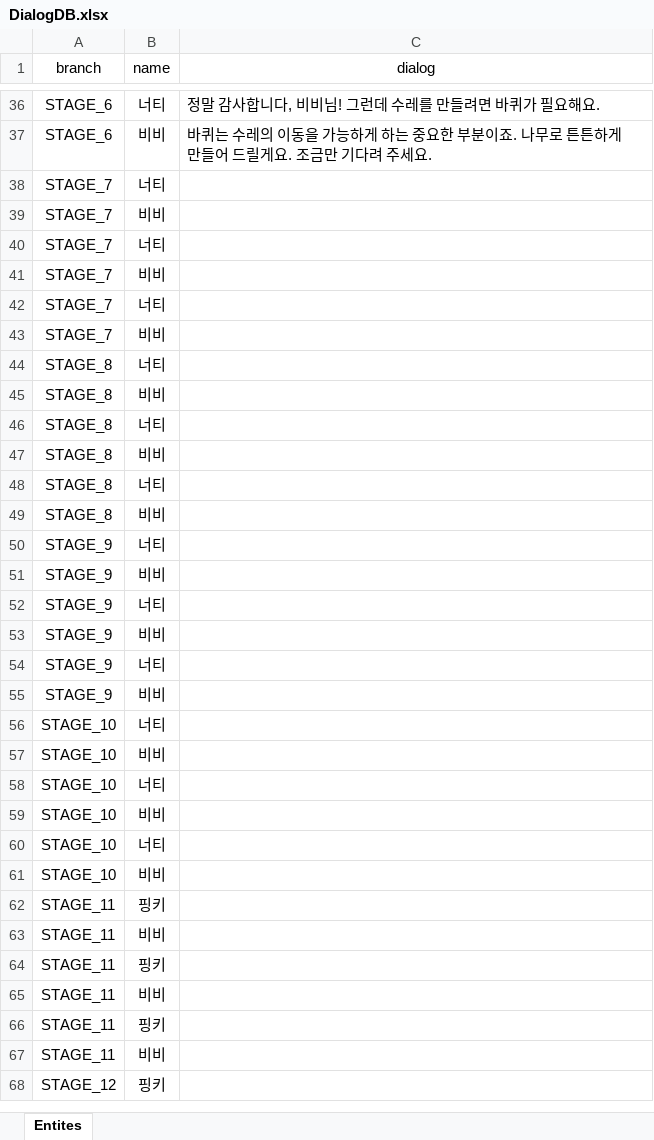
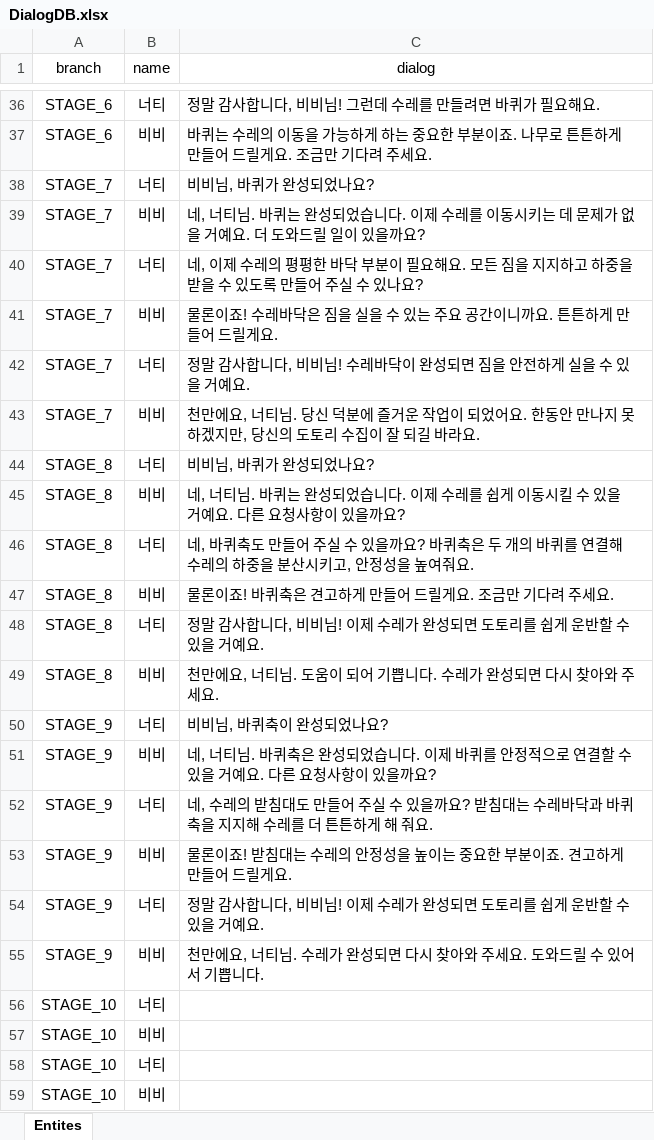
Before and after one commit to EunChong999/BeaverTheDam, an Excel workbook: Assets/Scripts/Data/DialogDB.xlsx, sheet Entites, drawn as a sheet; only a part is shown, gaps mark what is left out; the shorter side is filled out with more unchanged rows; values as stored, in another font and other column widths than the file's, no borders; the diff names each change by its address in the sheet, - before the commit and + after, or states it on an @@ line.

```diff
--- a/Assets/Scripts/Data/DialogDB.xlsx (sheet Entites)
+++ b/Assets/Scripts/Data/DialogDB.xlsx (sheet Entites)
-C38 (dialog): (empty)
+C38 (dialog): 비비님, 바퀴가 완성되었나요?
-C39 (dialog): (empty)
+C39 (dialog): 네, 너티님. 바퀴는 완성되었습니다. 이제 수레를 이동시키는 데 문제가 없을 거예요. 더 도와드릴 일이 있을까요?
-C40 (dialog): (empty)
+C40 (dialog): 네, 이제 수레의 평평한 바닥 부분이 필요해요. 모든 짐을 지지하고 하중을 받을 수 있도록 만들어 주실 수 있나요?
-C41 (dialog): (empty)
+C41 (dialog): 물론이죠! 수레바닥은 짐을 실을 수 있는 주요 공간이니까요. 튼튼하게 만들어 드릴게요.
-C42 (dialog): (empty)
+C42 (dialog): 정말 감사합니다, 비비님! 수레바닥이 완성되면 짐을 안전하게 실을 수 있을 거예요.
-C43 (dialog): (empty)
+C43 (dialog): 천만에요, 너티님. 당신 덕분에 즐거운 작업이 되었어요. 한동안 만나지 못하겠지만, 당신의 도토리 수집이 잘 되길 바라요.
-C44 (dialog): (empty)
+C44 (dialog): 비비님, 바퀴가 완성되었나요?
-C45 (dialog): (empty)
+C45 (dialog): 네, 너티님. 바퀴는 완성되었습니다. 이제 수레를 쉽게 이동시킬 수 있을 거예요. 다른 요청사항이 있을까요?
-C46 (dialog): (empty)
+C46 (dialog): 네, 바퀴축도 만들어 주실 수 있을까요? 바퀴축은 두 개의 바퀴를 연결해 수레의 하중을 분산시키고, 안정성을 높여줘요.
-C47 (dialog): (empty)
+C47 (dialog): 물론이죠! 바퀴축은 견고하게 만들어 드릴게요. 조금만 기다려 주세요.
-C48 (dialog): (empty)
+C48 (dialog): 정말 감사합니다, 비비님! 이제 수레가 완성되면 도토리를 쉽게 운반할 수 있을 거예요.
-C49 (dialog): (empty)
+C49 (dialog): 천만에요, 너티님. 도움이 되어 기쁩니다. 수레가 완성되면 다시 찾아와 주세요.
-C50 (dialog): (empty)
+C50 (dialog): 비비님, 바퀴축이 완성되었나요?
-C51 (dialog): (empty)
+C51 (dialog): 네, 너티님. 바퀴축은 완성되었습니다. 이제 바퀴를 안정적으로 연결할 수 있을 거예요. 다른 요청사항이 있을까요?
-C52 (dialog): (empty)
+C52 (dialog): 네, 수레의 받침대도 만들어 주실 수 있을까요? 받침대는 수레바닥과 바퀴축을 지지해 수레를 더 튼튼하게 해 줘요.
-C53 (dialog): (empty)
+C53 (dialog): 물론이죠! 받침대는 수레의 안정성을 높이는 중요한 부분이죠. 견고하게 만들어 드릴게요.
-C54 (dialog): (empty)
+C54 (dialog): 정말 감사합니다, 비비님! 이제 수레가 완성되면 도토리를 쉽게 운반할 수 있을 거예요.
-C55 (dialog): (empty)
+C55 (dialog): 천만에요, 너티님. 수레가 완성되면 다시 찾아와 주세요. 도와드릴 수 있어서 기쁩니다.
```
Also changed, not shown: Assets/Scripts/Data/StageDB.xlsx, 34 other files.
